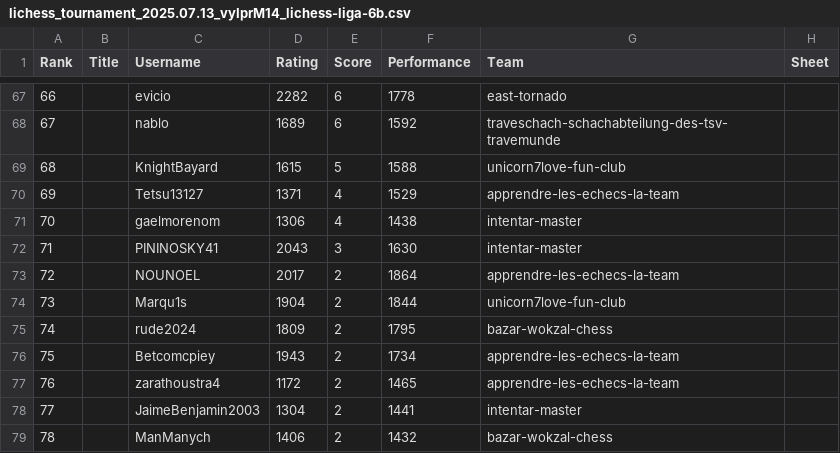
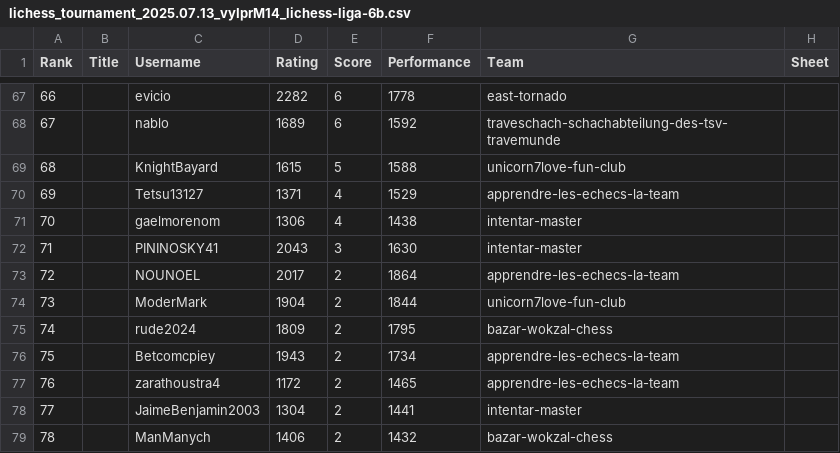
Before and after one commit to ToxicMarquis/myleaders, a CSV file: tournaments/lichess_tournament_2025.07.13_vyIprM14_lichess-liga-6b.csv, drawn as a sheet; only a part is shown, gaps mark what is left out.

Commit message:
Update lichess_tournament_2025.07.13_vyIprM14_lichess-liga-6b.csv

```diff
--- a/tournaments/lichess_tournament_2025.07.13_vyIprM14_lichess-liga-6b.csv
+++ b/tournaments/lichess_tournament_2025.07.13_vyIprM14_lichess-liga-6b.csv
@@ -73,3 +73,3 @@ Rank,Title,Username,Rating,Score,Performance,Team,Sheet
 72,,NOUNOEL,2017,2,1864,apprendre-les-echecs-la-team,
-73,,Marqu1s,1904,2,1844,unicorn7love-fun-club,
+73,,ModerMark,1904,2,1844,unicorn7love-fun-club,
 74,,rude2024,1809,2,1795,bazar-wokzal-chess,
```
